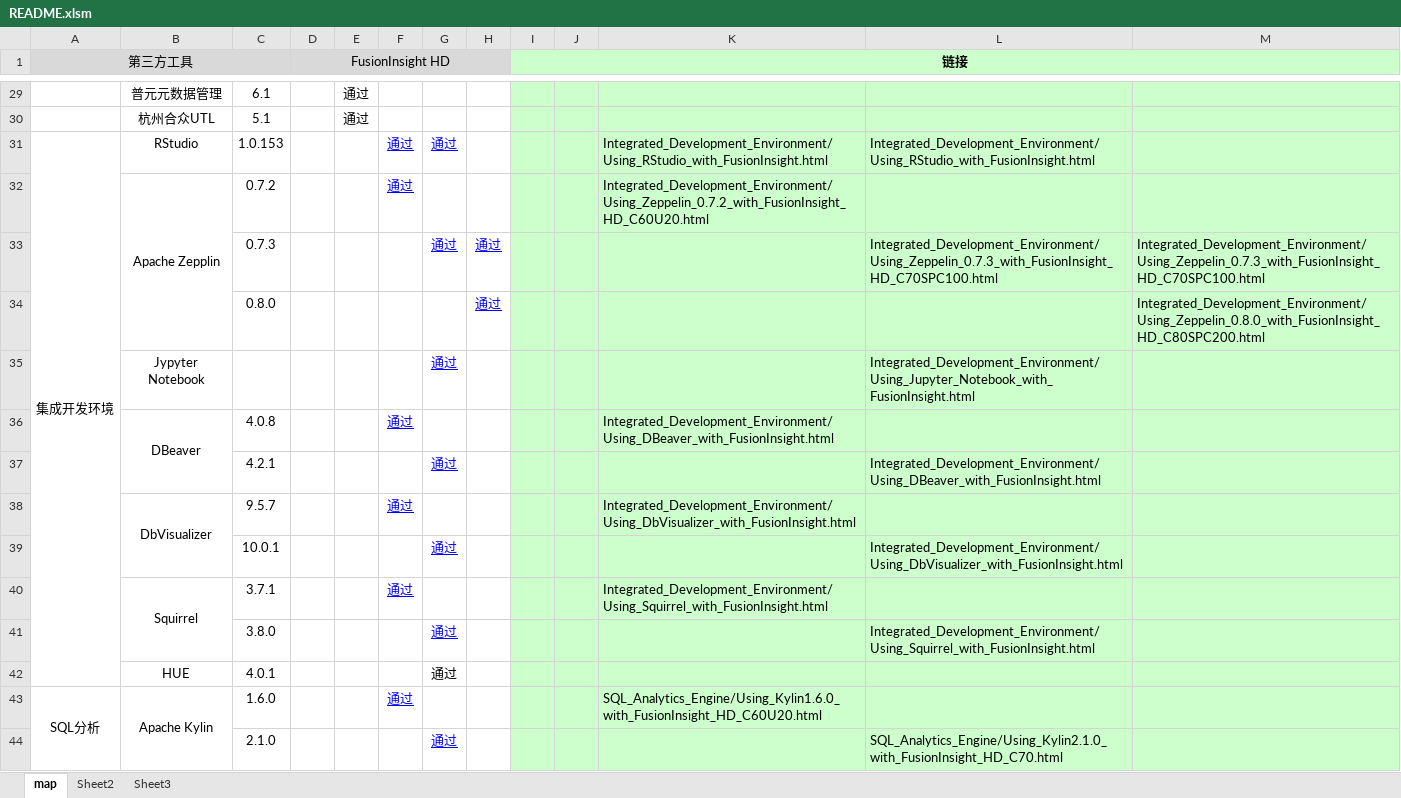
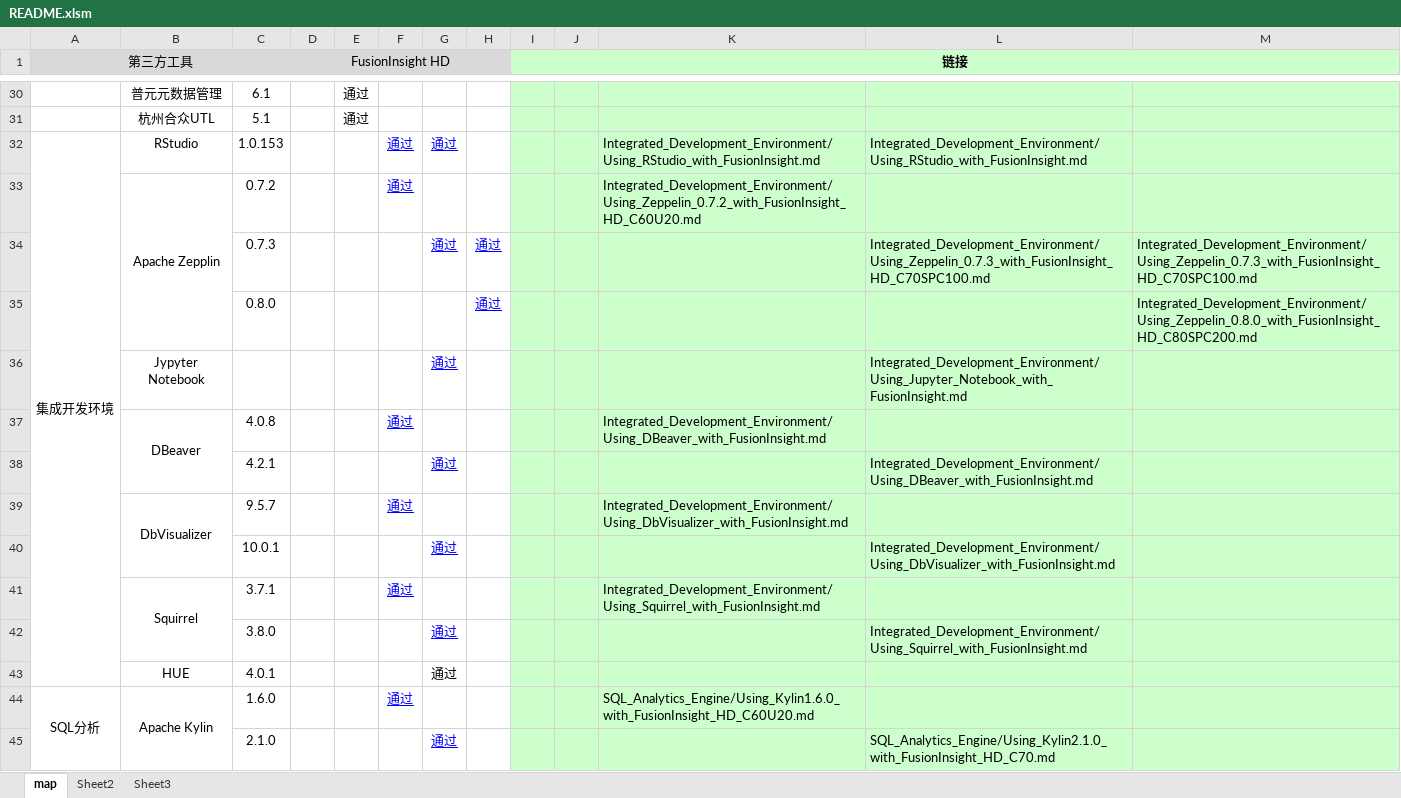
Before and after one commit to fusioninsight/ecosystem, an Excel workbook: README.xlsm, sheet map, drawn as a sheet; only a part is shown, gaps mark what is left out; values as stored, in another font and other column widths than the file's, no borders; addresses are those after the commit; the diff covers the shown part only; the diff names each change by its address in the sheet, - before the commit and + after, or states it on an @@ line.

```diff
--- a/README.xlsm (sheet map)
+++ b/README.xlsm (sheet map)
-K32: Integrated_Development_Environment/Using_RStudio_with_FusionInsight.html
+K32: Integrated_Development_Environment/Using_RStudio_with_FusionInsight.md
-L32: Integrated_Development_Environment/Using_RStudio_with_FusionInsight.html
+L32: Integrated_Development_Environment/Using_RStudio_with_FusionInsight.md
-K33: Integrated_Development_Environment/Using_Zeppelin_0.7.2_with_FusionInsight_HD_C60U20.html
+K33: Integrated_Development_Environment/Using_Zeppelin_0.7.2_with_FusionInsight_HD_C60U20.md
-L34: Integrated_Development_Environment/Using_Zeppelin_0.7.3_with_FusionInsight_HD_C70SPC100.html
+L34: Integrated_Development_Environment/Using_Zeppelin_0.7.3_with_FusionInsight_HD_C70SPC100.md
-M34: Integrated_Development_Environment/Using_Zeppelin_0.7.3_with_FusionInsight_HD_C70SPC100.html
+M34: Integrated_Development_Environment/Using_Zeppelin_0.7.3_with_FusionInsight_HD_C70SPC100.md
-M35: Integrated_Development_Environment/Using_Zeppelin_0.8.0_with_FusionInsight_HD_C80SPC200.html
+M35: Integrated_Development_Environment/Using_Zeppelin_0.8.0_with_FusionInsight_HD_C80SPC200.md
-L36: Integrated_Development_Environment/Using_Jupyter_Notebook_with_FusionInsight.html
+L36: Integrated_Development_Environment/Using_Jupyter_Notebook_with_FusionInsight.md
-K37: Integrated_Development_Environment/Using_DBeaver_with_FusionInsight.html
+K37: Integrated_Development_Environment/Using_DBeaver_with_FusionInsight.md
-L38: Integrated_Development_Environment/Using_DBeaver_with_FusionInsight.html
+L38: Integrated_Development_Environment/Using_DBeaver_with_FusionInsight.md
-K39: Integrated_Development_Environment/Using_DbVisualizer_with_FusionInsight.html
+K39: Integrated_Development_Environment/Using_DbVisualizer_with_FusionInsight.md
-L40: Integrated_Development_Environment/Using_DbVisualizer_with_FusionInsight.html
+L40: Integrated_Development_Environment/Using_DbVisualizer_with_FusionInsight.md
-K41: Integrated_Development_Environment/Using_Squirrel_with_FusionInsight.html
+K41: Integrated_Development_Environment/Using_Squirrel_with_FusionInsight.md
-L42: Integrated_Development_Environment/Using_Squirrel_with_FusionInsight.html
+L42: Integrated_Development_Environment/Using_Squirrel_with_FusionInsight.md
-K44: SQL_Analytics_Engine/Using_Kylin1.6.0_with_FusionInsight_HD_C60U20.html
+K44: SQL_Analytics_Engine/Using_Kylin1.6.0_with_FusionInsight_HD_C60U20.md
-L45: SQL_Analytics_Engine/Using_Kylin2.1.0_with_FusionInsight_HD_C70.html
+L45: SQL_Analytics_Engine/Using_Kylin2.1.0_with_FusionInsight_HD_C70.md
```
Also changed, not shown: 1 added row, 35 edited cells, cell formats and merged cells elsewhere in this sheet, 1 other file.
